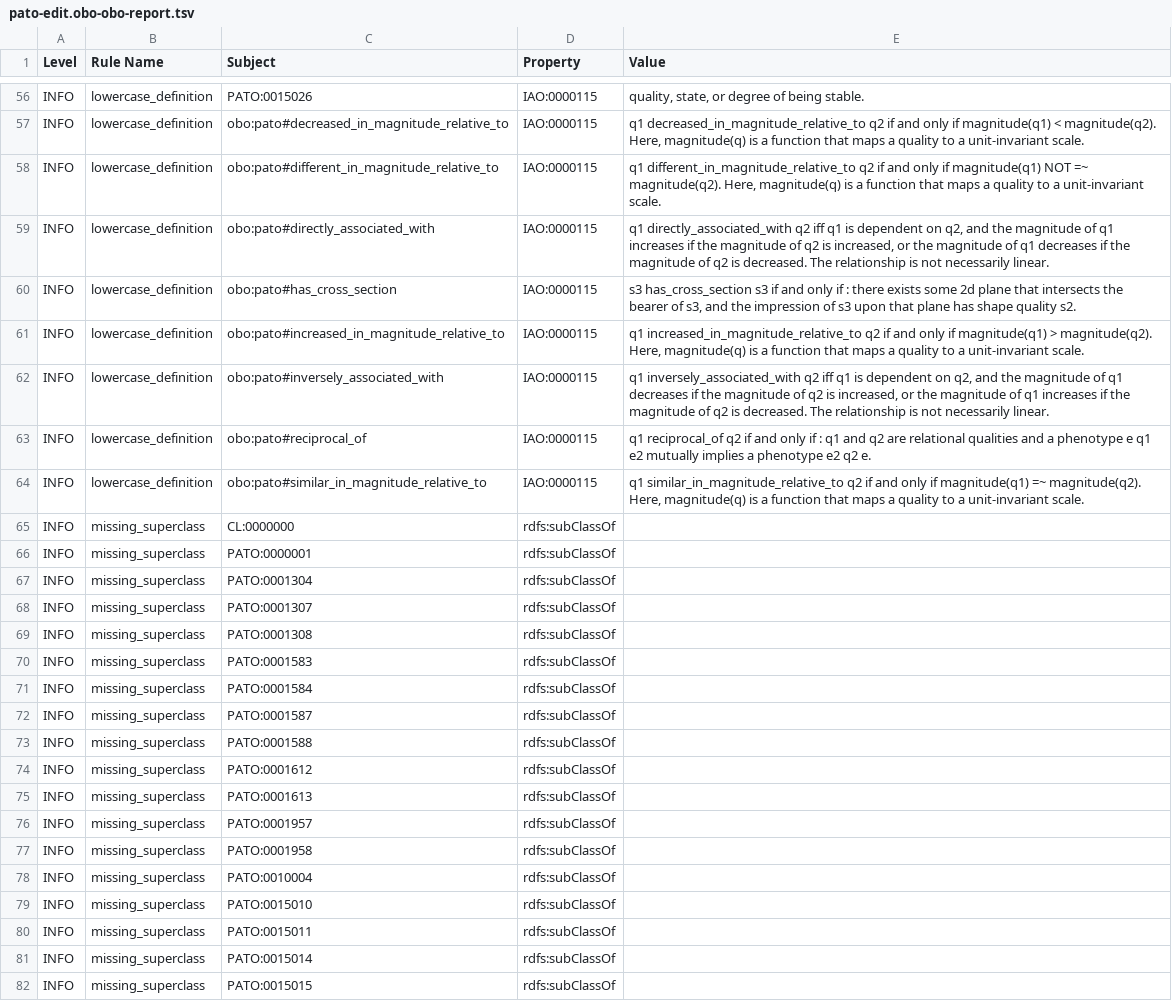
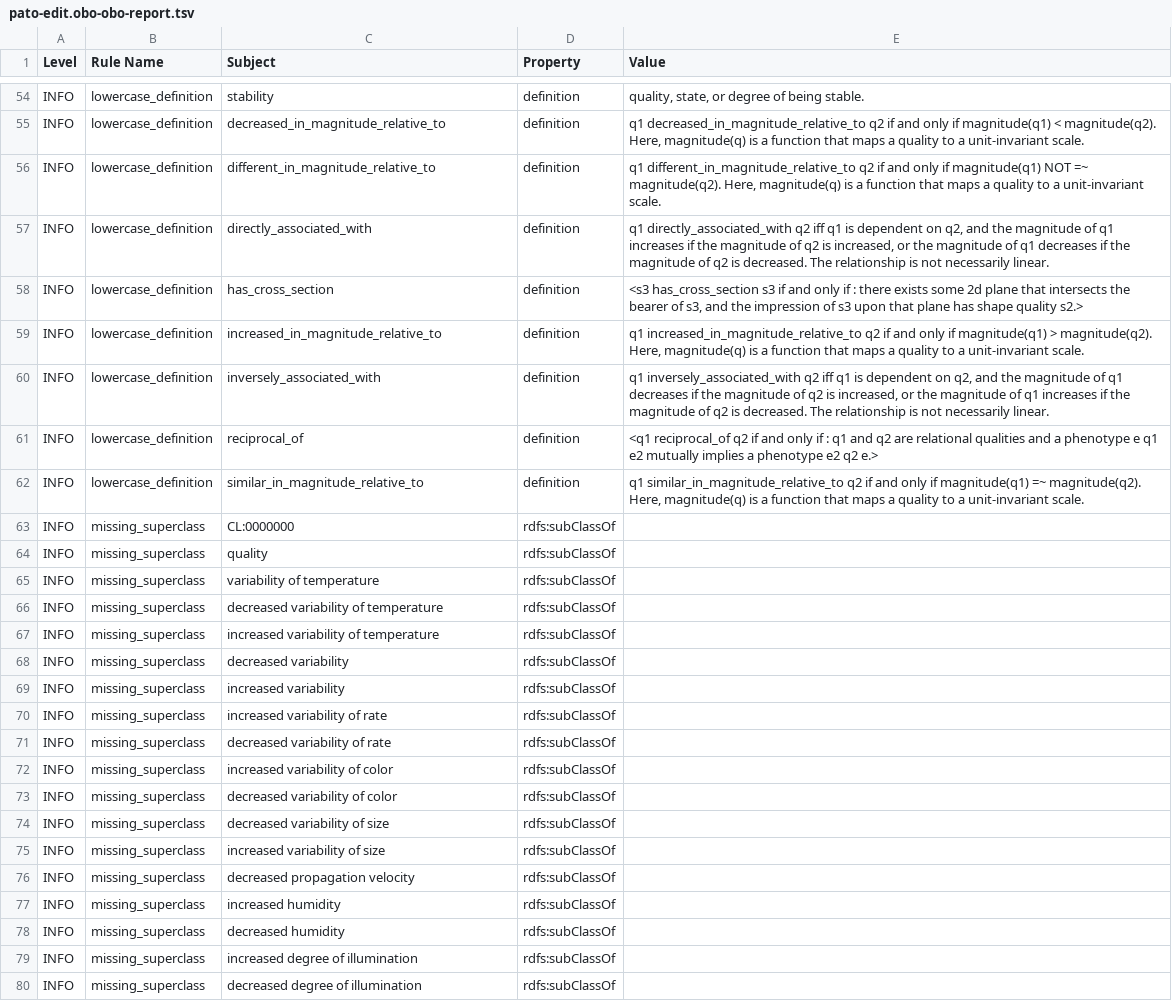
Before and after one commit to pato-ontology/pato, a TSV file: src/ontology/reports/pato-edit.obo-obo-report.tsv, drawn as a sheet; only a part is shown, gaps mark what is left out; addresses are those after the commit; the diff covers the shown part only; the diff names each change by its address in the sheet, - before the commit and + after, or states it on an @@ line.

Commit message:
Revert "Merge branch 'master' into Direct-RO-mappings"
This reverts commit 809547c7537f290bad3fa4976f02b17c0f899983, reversing
changes made to 845447da1858d1898ea89ff4122e5927da1b7a11.

```diff
--- a/src/ontology/reports/pato-edit.obo-obo-report.tsv
+++ b/src/ontology/reports/pato-edit.obo-obo-report.tsv
-C54 (Subject): PATO:0015026
+C54 (Subject): stability
-D54:D62 (Property): IAO:0000115
+D54:D62 (Property): definition
-C55 (Subject): obo:pato#decreased_in_magnitude_relative_to
+C55 (Subject): decreased_in_magnitude_relative_to
-C56 (Subject): obo:pato#different_in_magnitude_relative_to
+C56 (Subject): different_in_magnitude_relative_to
-C57 (Subject): obo:pato#directly_associated_with
+C57 (Subject): directly_associated_with
-C58 (Subject): obo:pato#has_cross_section
+C58 (Subject): has_cross_section
-E58 (Value): s3 has_cross_section s3 if and only if : there exists some 2d plane that intersects the bearer of s3, and the impression of s3 upon that plane has shape quality s2.
+E58 (Value): <s3 has_cross_section s3 if and only if : there exists some 2d plane that intersects the bearer of s3, and the impression of s3 upon that plane has shape quality s2.>
-C59 (Subject): obo:pato#increased_in_magnitude_relative_to
+C59 (Subject): increased_in_magnitude_relative_to
-C60 (Subject): obo:pato#inversely_associated_with
+C60 (Subject): inversely_associated_with
-C61 (Subject): obo:pato#reciprocal_of
+C61 (Subject): reciprocal_of
-E61 (Value): q1 reciprocal_of q2 if and only if : q1 and q2 are relational qualities and a phenotype e q1 e2 mutually implies a phenotype e2 q2 e.
+E61 (Value): <q1 reciprocal_of q2 if and only if : q1 and q2 are relational qualities and a phenotype e q1 e2 mutually implies a phenotype e2 q2 e.>
-C62 (Subject): obo:pato#similar_in_magnitude_relative_to
+C62 (Subject): similar_in_magnitude_relative_to
-C64 (Subject): PATO:0000001
+C64 (Subject): quality
-C65 (Subject): PATO:0001304
+C65 (Subject): variability of temperature
-C66 (Subject): PATO:0001307
+C66 (Subject): decreased variability of temperature
-C67 (Subject): PATO:0001308
+C67 (Subject): increased variability of temperature
-C68 (Subject): PATO:0001583
+C68 (Subject): decreased variability
-C69 (Subject): PATO:0001584
+C69 (Subject): increased variability
-C70 (Subject): PATO:0001587
+C70 (Subject): increased variability of rate
-C71 (Subject): PATO:0001588
+C71 (Subject): decreased variability of rate
-C72 (Subject): PATO:0001612
+C72 (Subject): increased variability of color
-C73 (Subject): PATO:0001613
+C73 (Subject): decreased variability of color
-C74 (Subject): PATO:0001957
+C74 (Subject): decreased variability of size
-C75 (Subject): PATO:0001958
+C75 (Subject): increased variability of size
-C76 (Subject): PATO:0010004
+C76 (Subject): decreased propagation velocity
-C77 (Subject): PATO:0015010
+C77 (Subject): increased humidity
-C78 (Subject): PATO:0015011
+C78 (Subject): decreased humidity
-C79 (Subject): PATO:0015014
+C79 (Subject): increased degree of illumination
-C80 (Subject): PATO:0015015
+C80 (Subject): decreased degree of illumination
```
Also changed, not shown: 2 removed rows and 117 edited cells elsewhere in this file, 36 other files.
